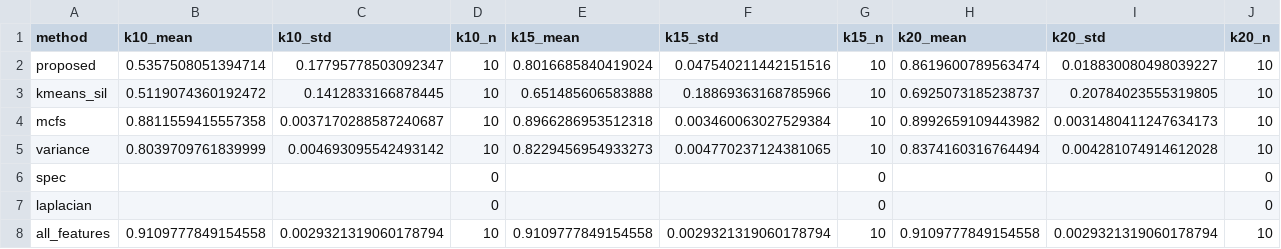
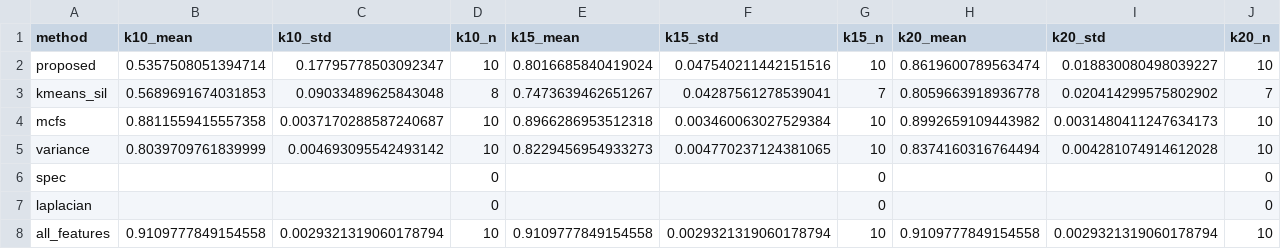
Before and after one commit to DiegoAbreuSWB/ufs, a CSV file: files/contrastive_xai_iiot/results/revision/tables/budgets_datasense.csv, drawn as a sheet; only a part is shown; the diff covers the shown part only; the diff names each change by its address in the sheet, - before the commit and + after, or states it on an @@ line.

```diff
--- a/files/contrastive_xai_iiot/results/revision/tables/budgets_datasense.csv
+++ b/files/contrastive_xai_iiot/results/revision/tables/budgets_datasense.csv
-B3 (k10_mean): 0.5119074360192472
+B3 (k10_mean): 0.5689691674031853
-C3 (k10_std): 0.1412833166878445
+C3 (k10_std): 0.09033489625843048
-D3 (k10_n): 10
+D3 (k10_n): 8
-E3 (k15_mean): 0.651485606583888
+E3 (k15_mean): 0.7473639462651267
-F3 (k15_std): 0.18869363168785966
+F3 (k15_std): 0.04287561278539041
-G3 (k15_n): 10
+G3 (k15_n): 7
-H3 (k20_mean): 0.6925073185238737
+H3 (k20_mean): 0.8059663918936778
-I3 (k20_std): 0.20784023555319805
+I3 (k20_std): 0.020414299575802902
-J3 (k20_n): 10
+J3 (k20_n): 7
```
Also changed, not shown: 3 edited cells elsewhere in this file, files/contrastive_xai_iiot/results/revision/tables/budgets_nbaiot_log.csv, files/contrastive_xai_iiot/results/revision/tables/budgets_wustl_log.csv, 5 other files.
